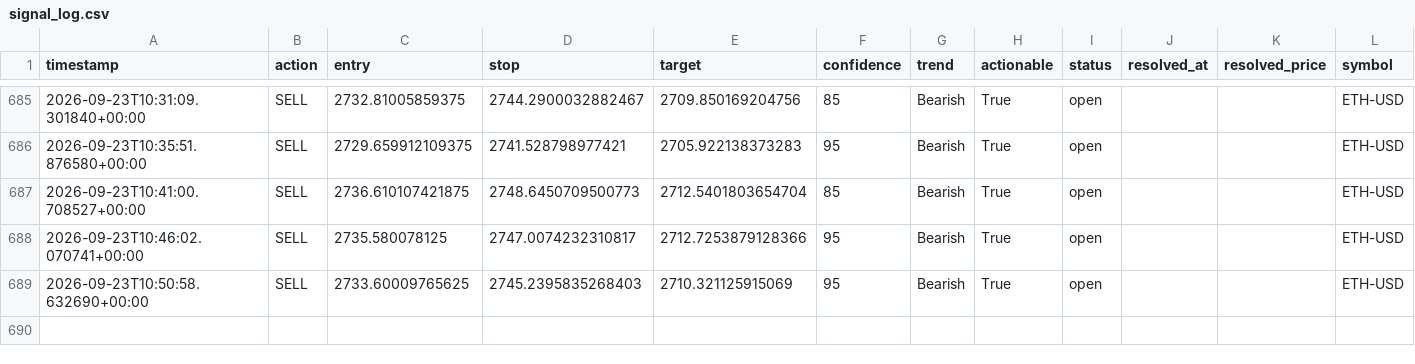
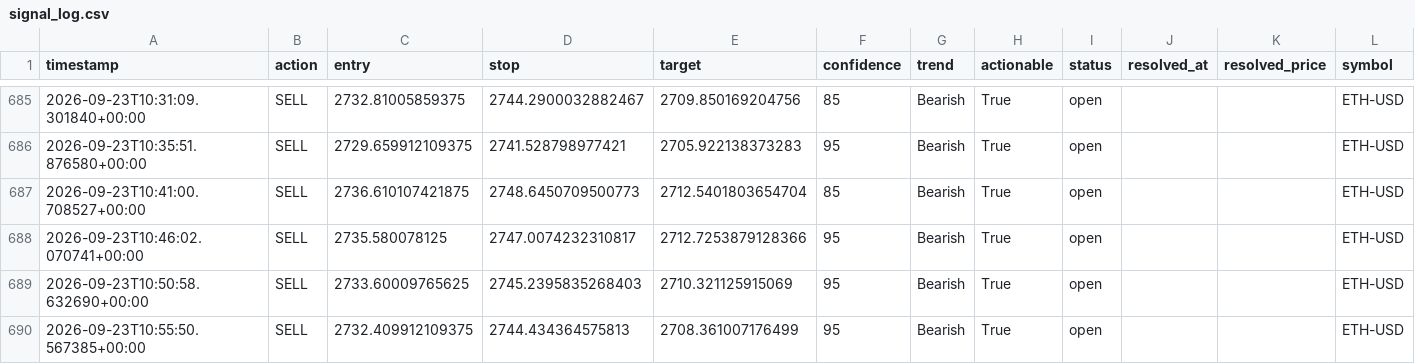
Before and after one commit to wyethmontz/trade-anything, a CSV file: data/signal_log.csv, drawn as a sheet; only a part is shown, gaps mark what is left out; the diff names each change by its address in the sheet, - before the commit and + after, or states it on an @@ line.

```diff
--- a/data/signal_log.csv
+++ b/data/signal_log.csv
+row 690: 2026-09-23T10:55:50.567385+00:00 | SELL | 2732.409912109375 | 2744.434364575813 | 2708.361007176499 | 95 | Bearish | True | open |  |  | ETH-USD
```
